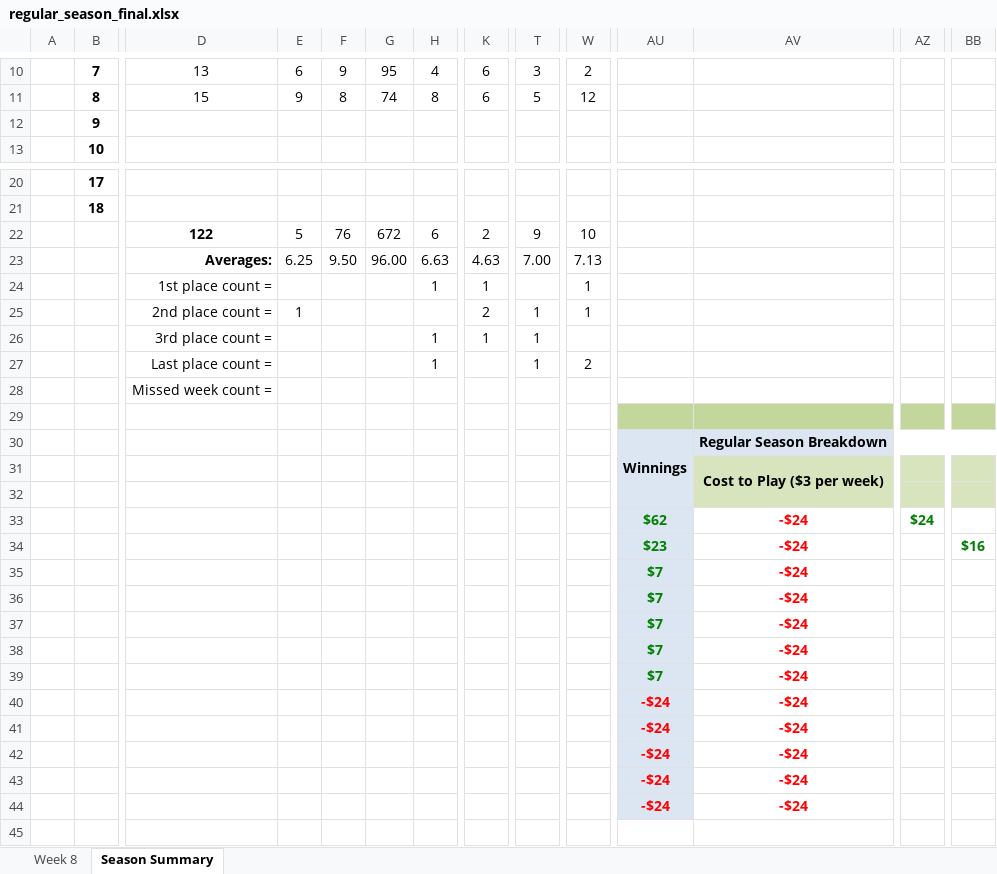
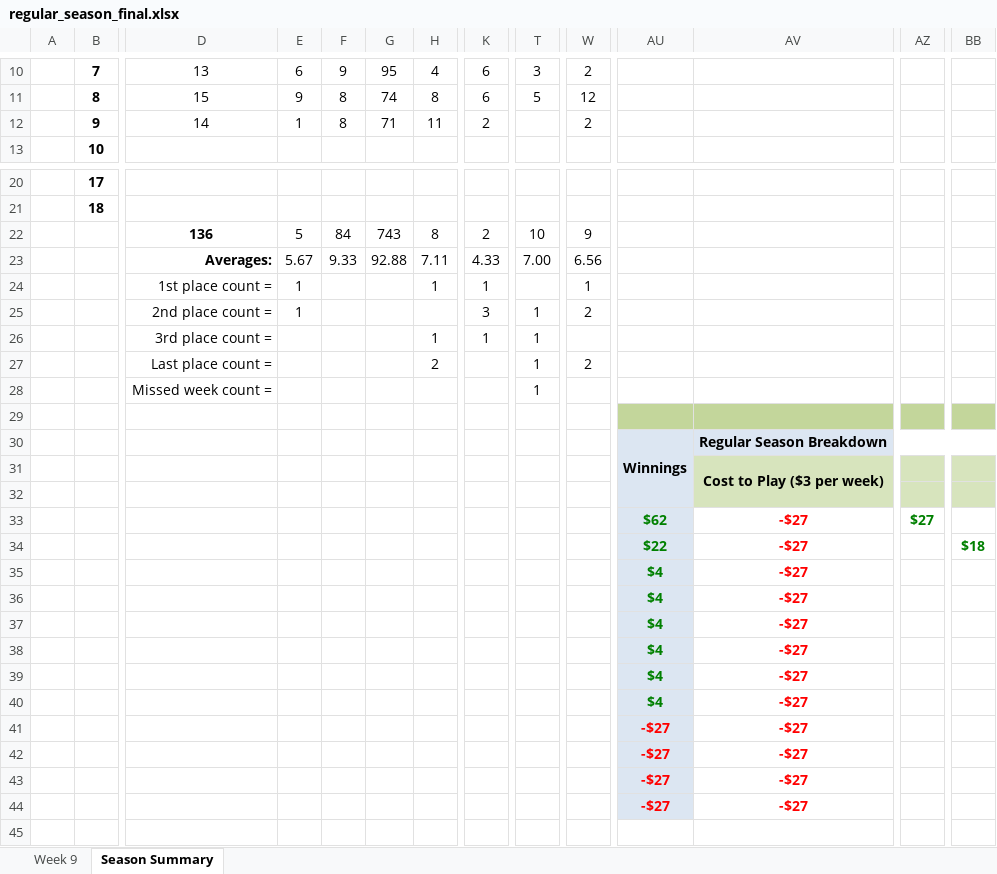
Before and after one commit to jlwebpages/fp, an Excel workbook: regular_season_final.xlsx, sheet Season Summary, drawn as a sheet; only a part is shown, gaps mark what is left out; values as stored, in another font and other column widths than the file's, no borders; conditional formats not drawn; removed rows and columns are numbered as before the commit, all else as after; rows hold the shown columns only; the diff covers the shown part only; the diff names each change by its address in the sheet, - before the commit and + after, or states it on an @@ line.

```diff
--- a/regular_season_final.xlsx (sheet Season Summary)
+++ b/regular_season_final.xlsx (sheet Season Summary)
@@ sheet tab hidden: Week 8 @@
@@ sheet tab unhidden: Week 9 @@
-row 12:  | 9
+row 12:  | 9 | 14 | 1 | 8 | 71 | 11 | 2 |  | 2
-row 22:  |  | 122 | 5 | 76 | 672 | 6 | 2 | 9 | 10
-row 23:  |  | Averages: | 6.25 | 9.50 | 96.00 | 6.63 | 4.63 | 7.00 | 7.13
+row 22:  |  | 136 | 5 | 84 | 743 | 8 | 2 | 10 | 9
+row 23:  |  | Averages: | 5.67 | 9.33 | 92.88 | 7.11 | 4.33 | 7.00 | 6.56
-E24: (empty)
+E24: 1
-K25: 2
+K25: 3
-W25: 1
+W25: 2
-H27: 1
+H27: 2
-T28: (empty)
+T28: 1
-AV33:AV34: -$24
+AV33:AV34: -$27
-AZ33: $24
+AZ33: $27
-AU34: $23
+AU34: $22
-BB34: $16
+BB34: $18
+row 35:  |  |  |  |  |  |  |  |  |  | $4 | -$27
-AU36:AU40: $7
+AU36:AU40: $4
-AV36:AV40: -$24
+AV36:AV40: -$27
-row 40:  |  |  |  |  |  |  |  |  |  | -$24 | -$24
-row 41:  |  |  |  |  |  |  |  |  |  | -$24 | -$24
-row 42:  |  |  |  |  |  |  |  |  |  | -$24 | -$24
-row 43:  |  |  |  |  |  |  |  |  |  | -$24 | -$24
-row 44:  |  |  |  |  |  |  |  |  |  | -$24 | -$24
+row 41:  |  |  |  |  |  |  |  |  |  | -$27 | -$27
+row 42:  |  |  |  |  |  |  |  |  |  | -$27 | -$27
+row 43:  |  |  |  |  |  |  |  |  |  | -$27 | -$27
+row 44:  |  |  |  |  |  |  |  |  |  | -$27 | -$27
```
Also changed, not shown: 12 edited cells and cell formats elsewhere in this sheet, formulas that keep their value, hidden cells, 4 other files.
